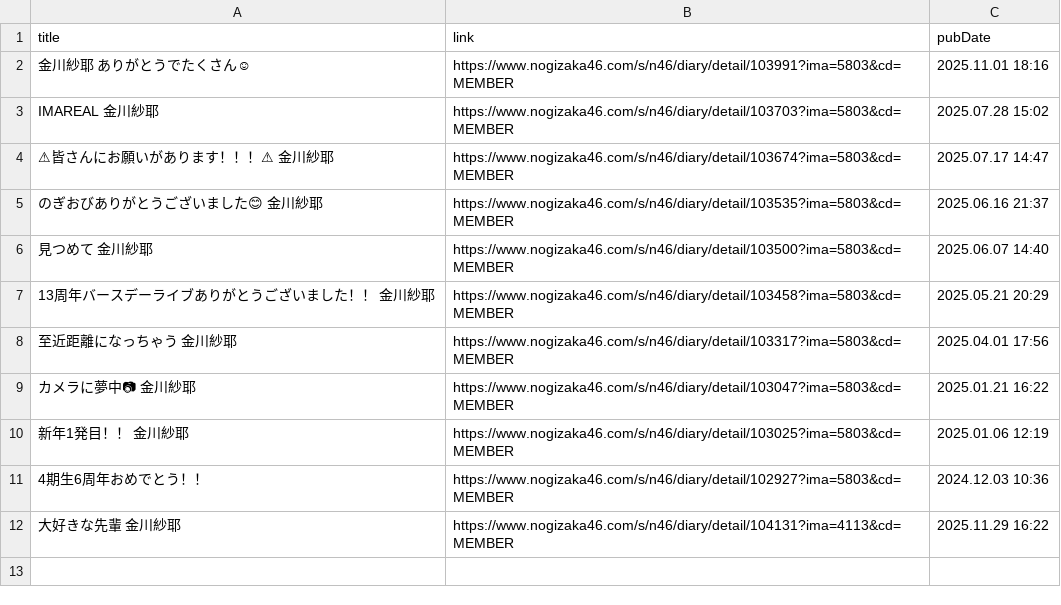
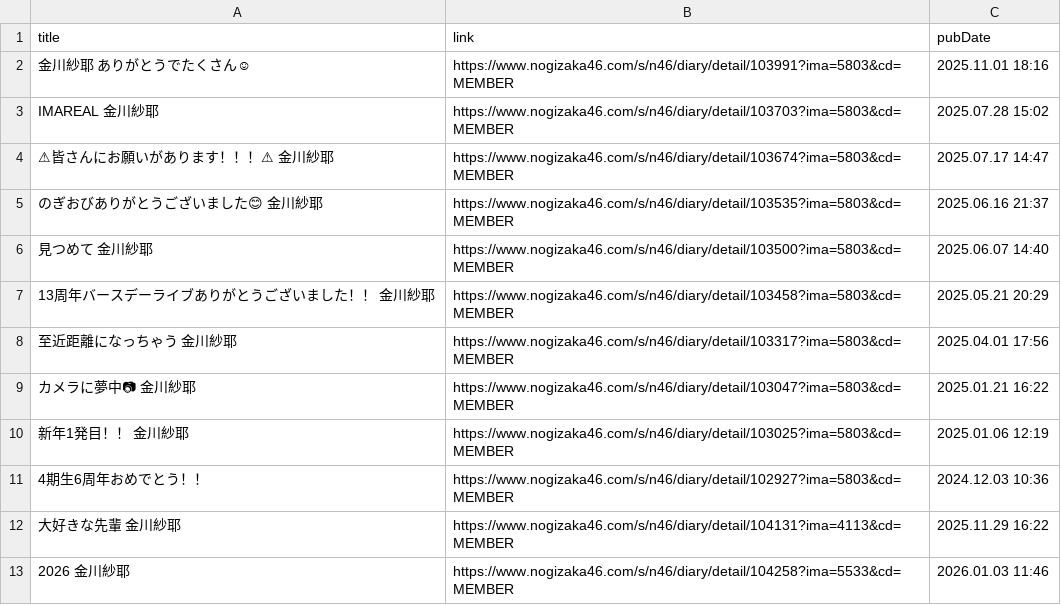
Before and after one commit to haits812/makeRSS, a CSV file: makeRSS_NB/feed_Blog_KanagawaSaya.csv, drawn as a sheet.

```diff
--- a/makeRSS_NB/feed_Blog_KanagawaSaya.csv
+++ b/makeRSS_NB/feed_Blog_KanagawaSaya.csv
@@ -12 +12,2 @@ IMAREAL 金川紗耶,https://www.nogizaka46.com/s/n46/diary/detail/103703?ima=58
 大好きな先輩　金川紗耶,https://www.nogizaka46.com/s/n46/diary/detail/104131?ima=4113&cd=MEMBER,2025.11.29 16:22
+2026  金川紗耶,https://www.nogizaka46.com/s/n46/diary/detail/104258?ima=5533&cd=MEMBER,2026.01.03 11:46
```
Also changed, not shown: 3 other files.
